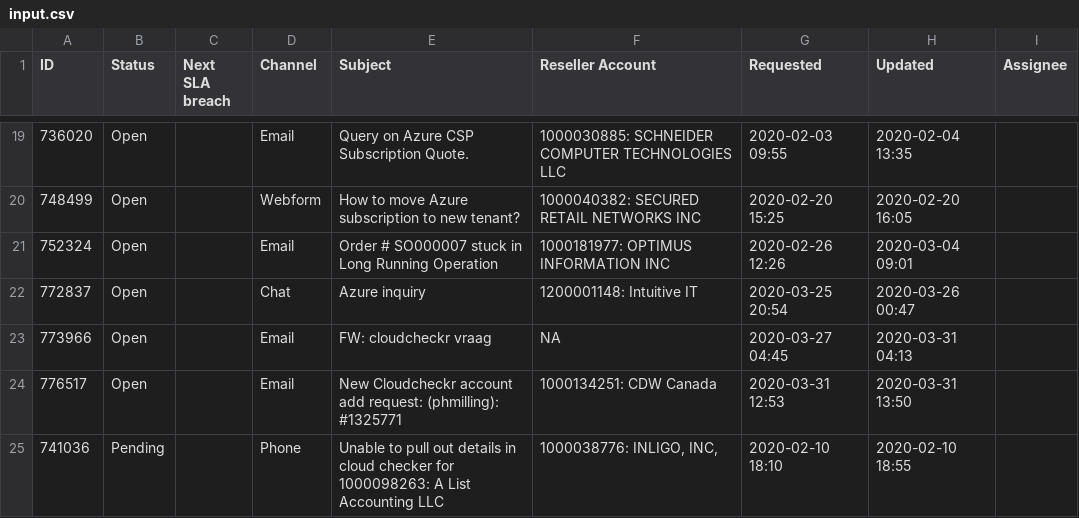
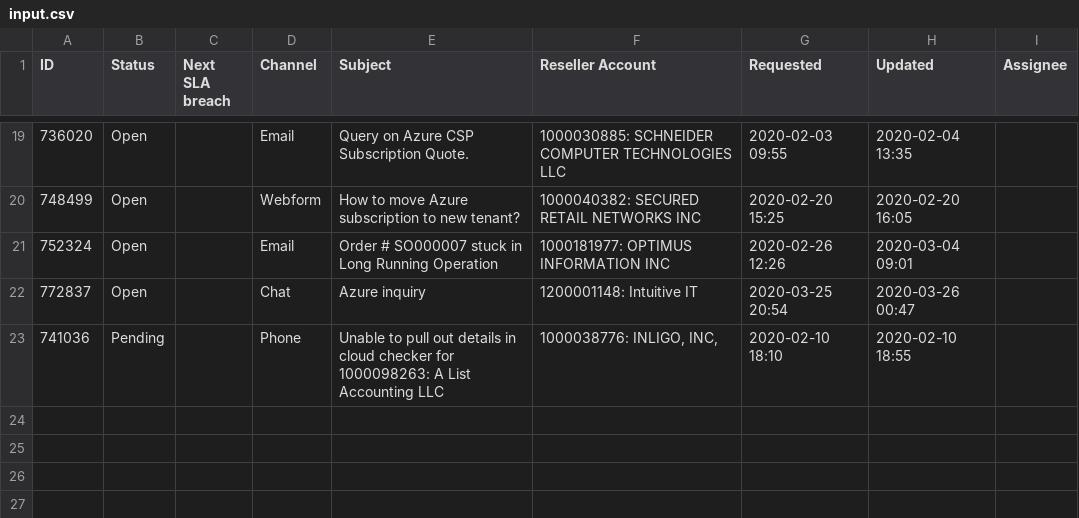
Before and after one commit to erakm5493/ticket-tracker, a CSV file: input.csv, drawn as a sheet; only a part is shown, gaps mark what is left out; the diff names each change by its address in the sheet, - before the commit and + after, or states it on an @@ line.

```diff
--- a/input.csv
+++ b/input.csv
-row 23: 773966 | Open |  | Email | FW: cloudcheckr vraag | NA | 2020-03-27 04:45 | 2020-03-31 04:13
-row 24: 776517 | Open |  | Email | New Cloudcheckr account add request: (phmilling): #1325771 | 1000134251: CDW Canada | 2020-03-31 12:53 | 2020-03-31 13:50
```
Also changed, not shown: 2 other files.
